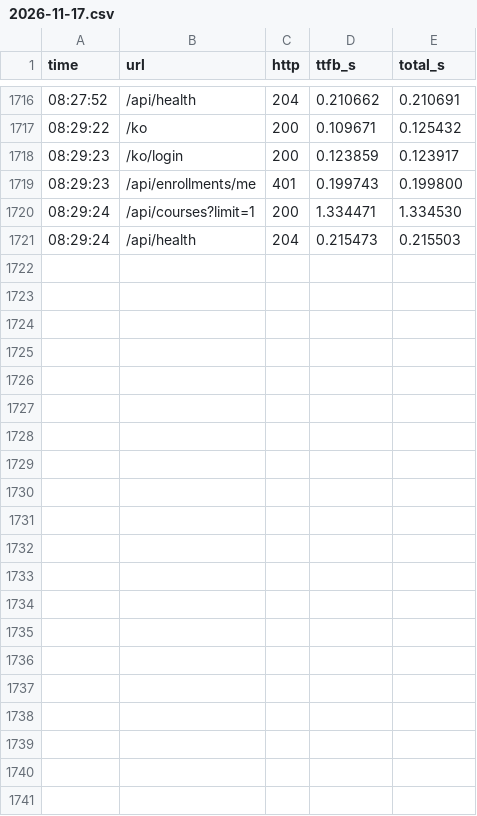
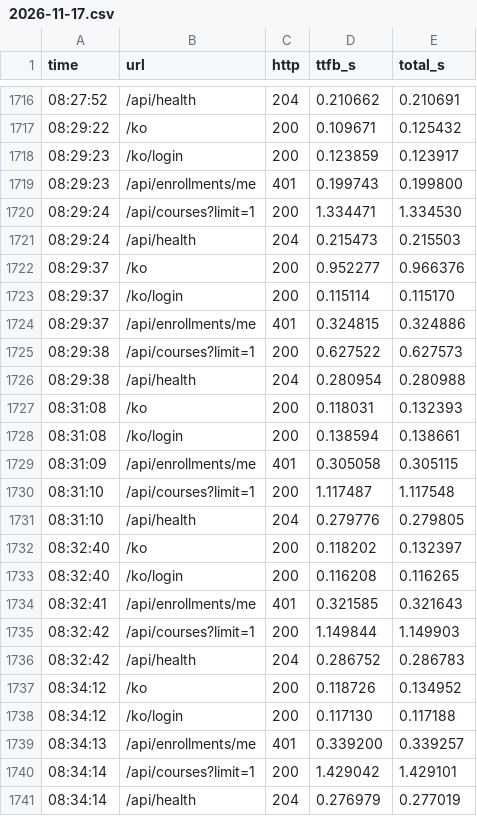
Before and after one commit to appleberry-dev/yeongju-lms-keepalive, a CSV file: log/2026-11-17.csv, drawn as a sheet; only a part is shown, gaps mark what is left out; the diff names each change by its address in the sheet, - before the commit and + after, or states it on an @@ line.

Commit message:
log: 2026-11-17 08:34

```diff
--- a/log/2026-11-17.csv
+++ b/log/2026-11-17.csv
+row 1722: 08:29:37 | /ko | 200 | 0.952277 | 0.966376
+row 1723: 08:29:37 | /ko/login | 200 | 0.115114 | 0.115170
+row 1724: 08:29:37 | /api/enrollments/me | 401 | 0.324815 | 0.324886
+row 1725: 08:29:38 | /api/courses?limit=1 | 200 | 0.627522 | 0.627573
+row 1726: 08:29:38 | /api/health | 204 | 0.280954 | 0.280988
+row 1727: 08:31:08 | /ko | 200 | 0.118031 | 0.132393
+row 1728: 08:31:08 | /ko/login | 200 | 0.138594 | 0.138661
+row 1729: 08:31:09 | /api/enrollments/me | 401 | 0.305058 | 0.305115
+row 1730: 08:31:10 | /api/courses?limit=1 | 200 | 1.117487 | 1.117548
+row 1731: 08:31:10 | /api/health | 204 | 0.279776 | 0.279805
+row 1732: 08:32:40 | /ko | 200 | 0.118202 | 0.132397
+row 1733: 08:32:40 | /ko/login | 200 | 0.116208 | 0.116265
+row 1734: 08:32:41 | /api/enrollments/me | 401 | 0.321585 | 0.321643
+row 1735: 08:32:42 | /api/courses?limit=1 | 200 | 1.149844 | 1.149903
+row 1736: 08:32:42 | /api/health | 204 | 0.286752 | 0.286783
+row 1737: 08:34:12 | /ko | 200 | 0.118726 | 0.134952
+row 1738: 08:34:12 | /ko/login | 200 | 0.117130 | 0.117188
+row 1739: 08:34:13 | /api/enrollments/me | 401 | 0.339200 | 0.339257
+row 1740: 08:34:14 | /api/courses?limit=1 | 200 | 1.429042 | 1.429101
+row 1741: 08:34:14 | /api/health | 204 | 0.276979 | 0.277019
```
